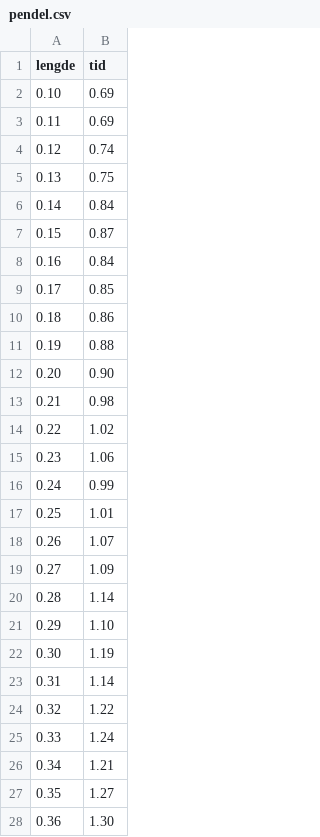
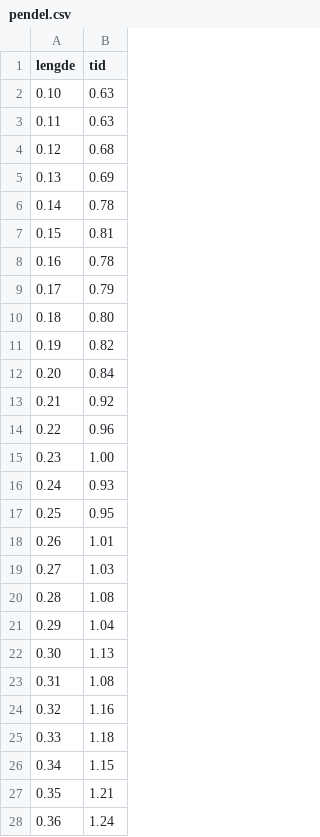
Before and after one commit to mareis/datafiler, a CSV file: pendel.csv, drawn as a sheet; only a part is shown; the diff covers the shown part only.

```diff
--- a/pendel.csv
+++ b/pendel.csv
@@ -1,28 +1,28 @@
 lengde;tid
-0.10;0.69
-0.11;0.69
-0.12;0.74
-0.13;0.75
-0.14;0.84
-0.15;0.87
-0.16;0.84
-0.17;0.85
-0.18;0.86
-0.19;0.88
-0.20;0.90
-0.21;0.98
-0.22;1.02
-0.23;1.06
-0.24;0.99
-0.25;1.01
-0.26;1.07
-0.27;1.09
-0.28;1.14
-0.29;1.10
-0.30;1.19
-0.31;1.14
-0.32;1.22
-0.33;1.24
-0.34;1.21
-0.35;1.27
-0.36;1.30
+0.10;0.63
+0.11;0.63
+0.12;0.68
+0.13;0.69
+0.14;0.78
+0.15;0.81
+0.16;0.78
+0.17;0.79
+0.18;0.80
+0.19;0.82
+0.20;0.84
+0.21;0.92
+0.22;0.96
+0.23;1.00
+0.24;0.93
+0.25;0.95
+0.26;1.01
+0.27;1.03
+0.28;1.08
+0.29;1.04
+0.30;1.13
+0.31;1.08
+0.32;1.16
+0.33;1.18
+0.34;1.15
+0.35;1.21
+0.36;1.24
```
Also changed, not shown: 63 edited cells elsewhere in this file, 1 other file.
